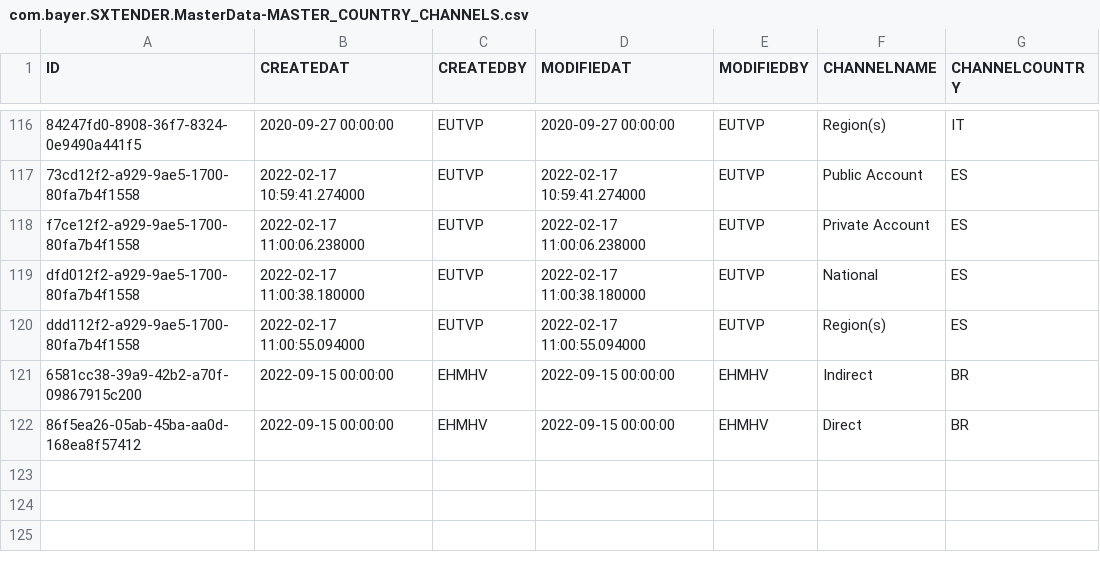
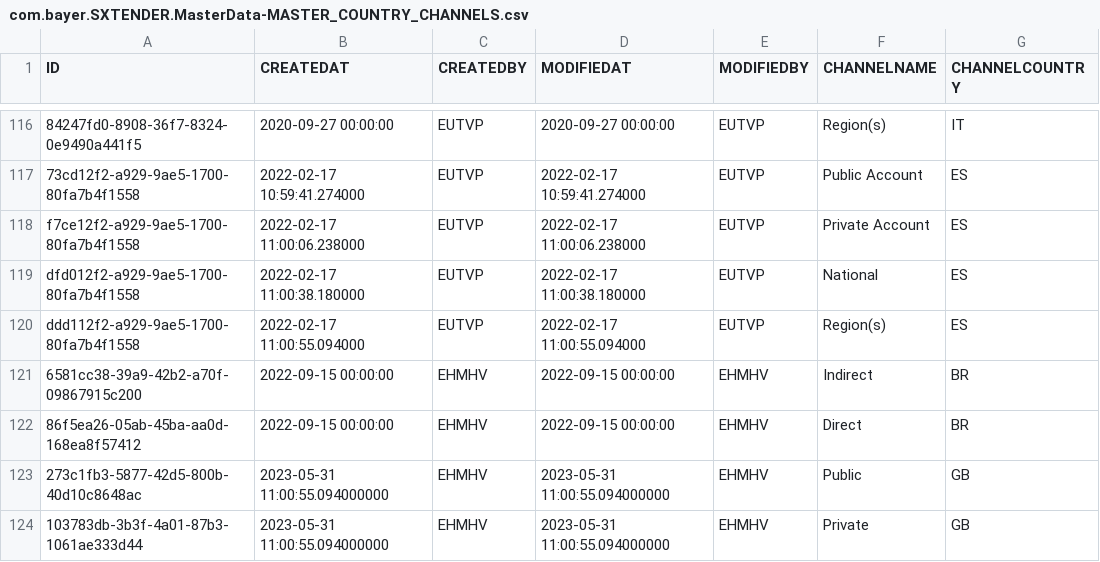
Before and after one commit to mandar-velankar/TNDR_FAST_BACKEND, a CSV file: db/csv/com.bayer.SXTENDER.MasterData-MASTER_COUNTRY_CHANNELS.csv, drawn as a sheet; only a part is shown, gaps mark what is left out.

```diff
--- a/db/csv/com.bayer.SXTENDER.MasterData-MASTER_COUNTRY_CHANNELS.csv
+++ b/db/csv/com.bayer.SXTENDER.MasterData-MASTER_COUNTRY_CHANNELS.csv
@@ -122 +122,3 @@ ID,CREATEDAT,CREATEDBY,MODIFIEDAT,MODIFIEDBY,CHANNELNAME,CHANNELCOUNTRY
 "86f5ea26-05ab-45ba-aa0d-168ea8f57412","2022-09-15 00:00:00","EHMHV","2022-09-15 00:00:00","EHMHV","Direct","BR"
+"273c1fb3-5877-42d5-800b-40d10c8648ac","2023-05-31 11:00:55.094000000","EHMHV","2023-05-31 11:00:55.094000000","EHMHV","Public","GB"
+"103783db-3b3f-4a01-87b3-1061ae333d44","2023-05-31 11:00:55.094000000","EHMHV","2023-05-31 11:00:55.094000000","EHMHV","Private","GB"
```
Also changed, not shown: db/csv/com.bayer.SXTENDER.MasterData-ApproverTypes.csv, db/csv/com.bayer.SXTENDER.MasterData-CountryApprovers.csv, 15 other files.
